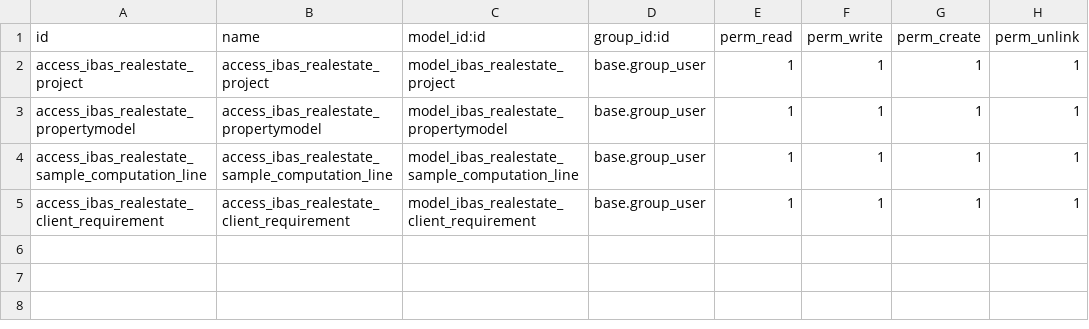
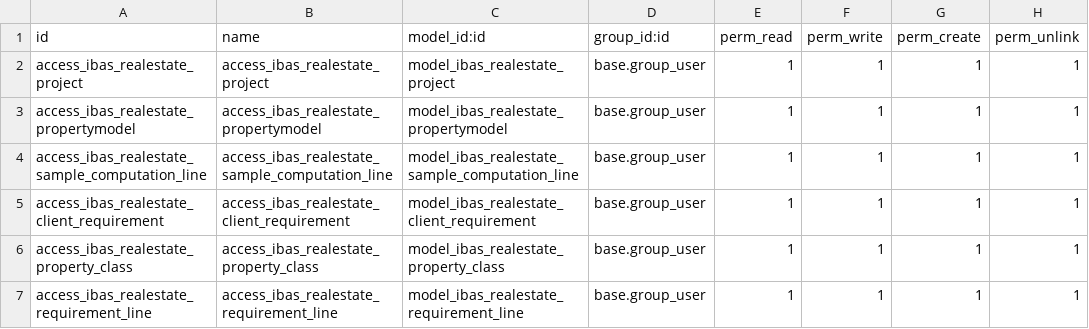
Before and after one commit to ibassoftware/nextasia, a CSV file: ibas_realestate/security/ir.model.access.csv, drawn as a sheet.

```diff
--- a/ibas_realestate/security/ir.model.access.csv
+++ b/ibas_realestate/security/ir.model.access.csv
@@ -5 +5,3 @@ access_ibas_realestate_propertymodel,access_ibas_realestate_propertymodel,model_
   access_ibas_realestate_client_requirement,access_ibas_realestate_client_requirement,model_ibas_realestate_client_requirement,base.group_user,1,1,1,1
+  access_ibas_realestate_property_class,access_ibas_realestate_property_class,model_ibas_realestate_property_class,base.group_user,1,1,1,1
+  access_ibas_realestate_requirement_line,access_ibas_realestate_requirement_line,model_ibas_realestate_requirement_line,base.group_user,1,1,1,1
```
Also changed, not shown: 8 other files.
